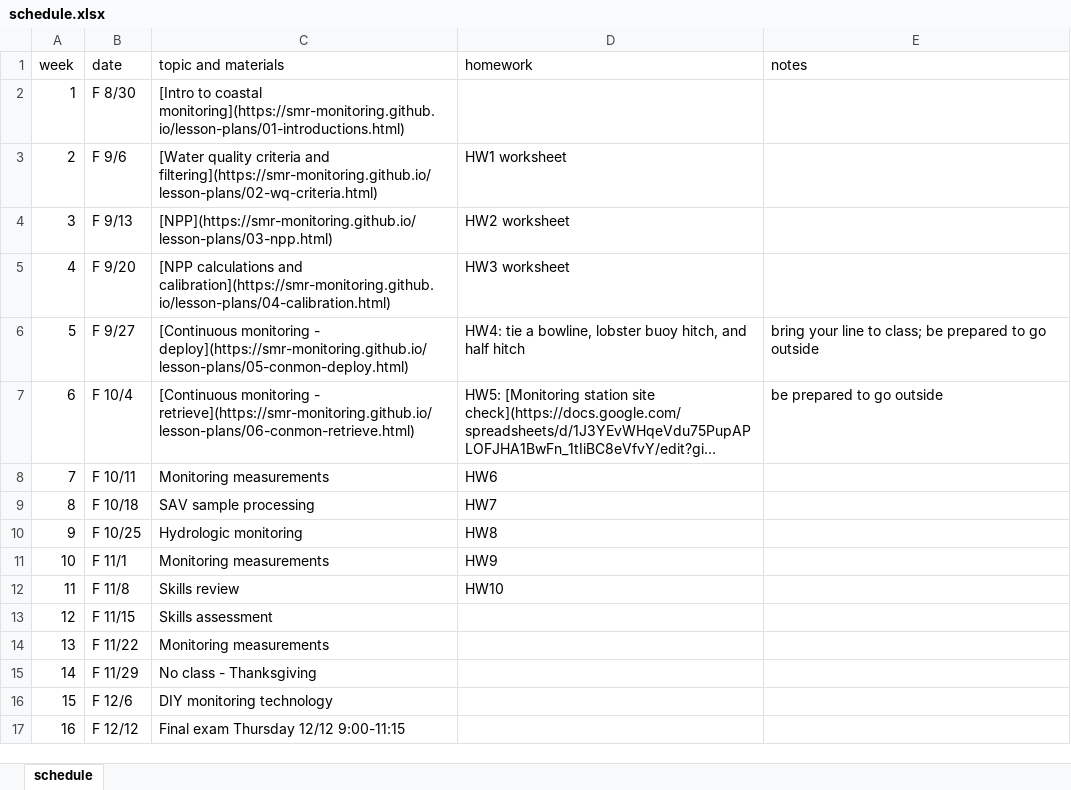
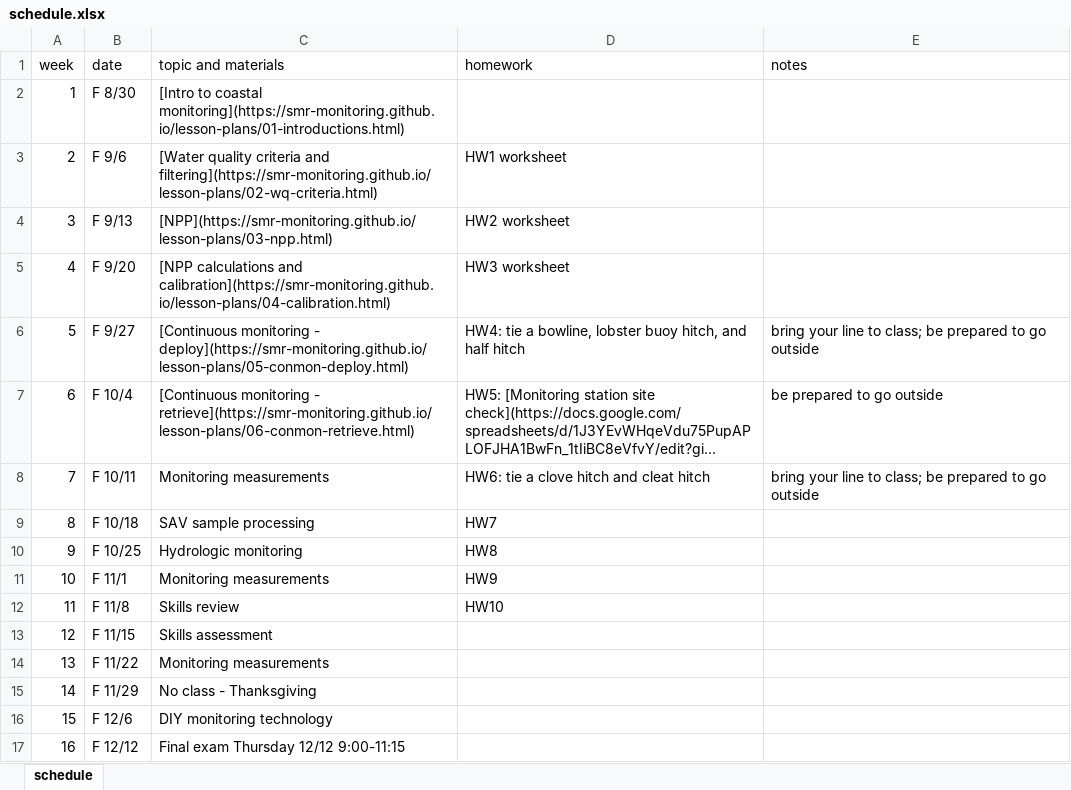
Before and after one commit to smr-monitoring/MRNE395-2025FA, an Excel workbook: schedule.xlsx, sheet schedule, drawn as a sheet; long unchanged cells end in …; values as stored, in another font and other column widths than the file's, no borders; the diff names each change by its address in the sheet, - before the commit and + after, or states it on an @@ line.

Commit message:
update schedule and EC

```diff
--- a/schedule.xlsx (sheet schedule)
+++ b/schedule.xlsx (sheet schedule)
-D8 (homework): HW6
+D8 (homework): HW6: tie a clove hitch and cleat hitch
-E8 (notes): (empty)
+E8 (notes): bring your line to class; be prepared to go outside
```
Also changed, not shown: 14 other files.
